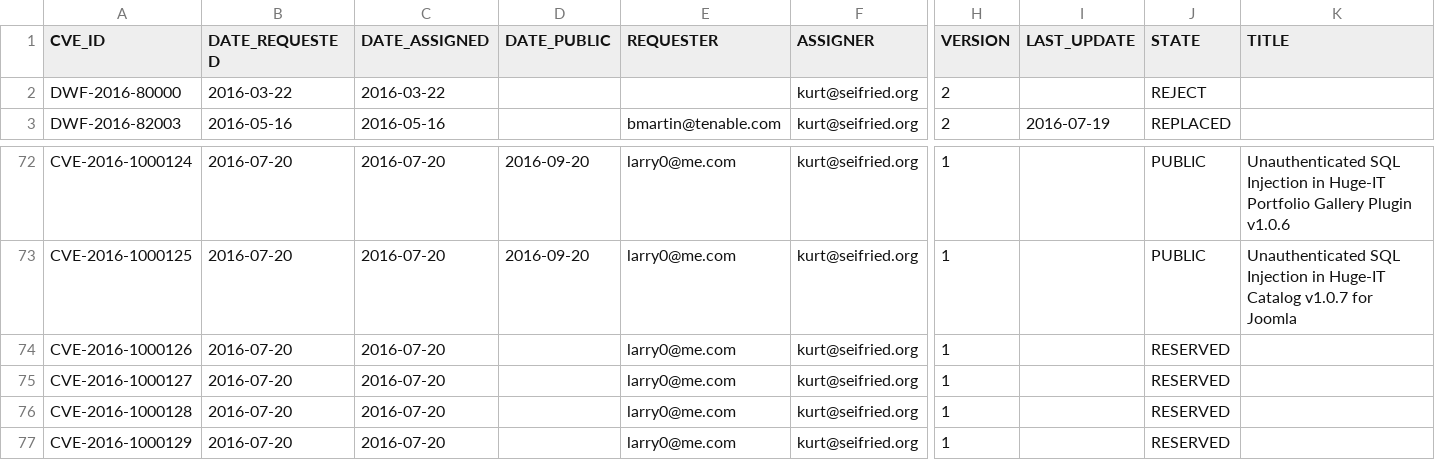
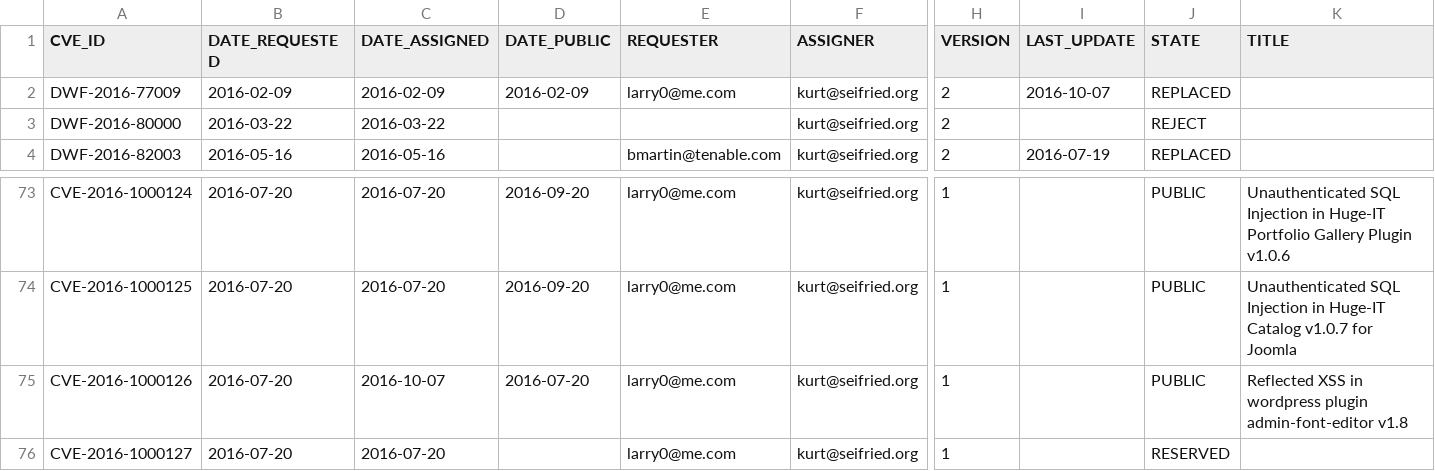
Before and after one commit to daniel-beck/DWF-Database, a CSV file: DWF-Database-2016.csv, drawn as a sheet; only a part is shown, gaps mark what is left out; the shorter side is filled out with more unchanged rows; addresses are those after the commit; rows hold the shown columns only; the diff names each change by its address in the sheet, - before the commit and + after, or states it on an @@ line.

Commit message:
Renumber CVE DWF-2016-77009

```diff
--- a/DWF-Database-2016.csv
+++ b/DWF-Database-2016.csv
+row 2: DWF-2016-77009 | 2016-02-09 | 2016-02-09 | 2016-02-09 | larry0@me.com | kurt@seifried.org | 2 | 2016-10-07 | REPLACED
-C75 (DATE_ASSIGNED): 2016-07-20
+C75 (DATE_ASSIGNED): 2016-10-07
-D75 (DATE_PUBLIC): (empty)
+D75 (DATE_PUBLIC): 2016-07-20
-J75 (STATE): RESERVED
+J75 (STATE): PUBLIC
-K75 (TITLE): (empty)
+K75 (TITLE): Reflected XSS in wordpress plugin admin-font-editor v1.8
```
